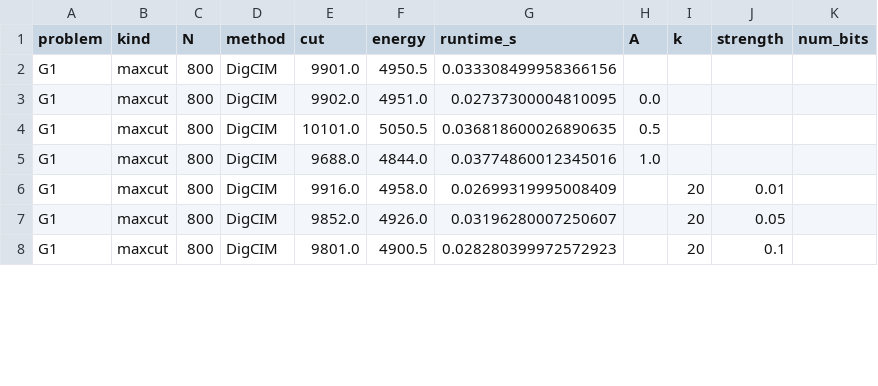
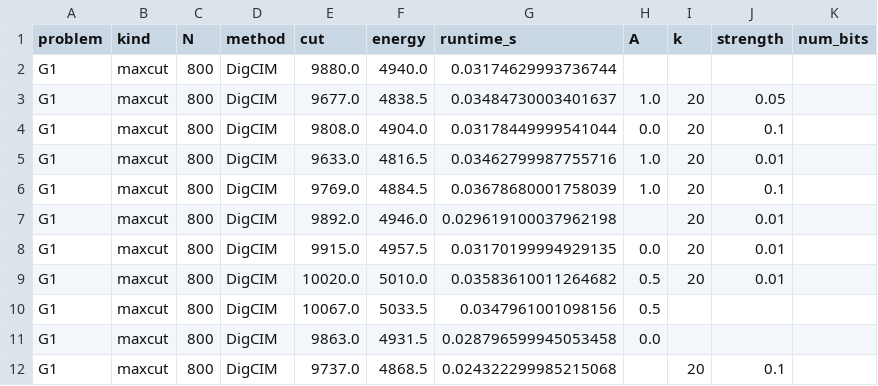
Before and after one commit to yao-baijian/qubo-solver, a CSV file: benchmark_results/digcim.csv, drawn as a sheet; only a part is shown; the diff covers the shown part only.

```diff
--- a/benchmark_results/digcim.csv
+++ b/benchmark_results/digcim.csv
@@ -1,8 +1,12 @@
 problem,kind,N,method,cut,energy,runtime_s,A,k,strength,num_bits
-G1,maxcut,800,DigCIM,9901.0,4950.5,0.033308499958366156,,,,
-G1,maxcut,800,DigCIM,9902.0,4951.0,0.02737300004810095,0.0,,,
-G1,maxcut,800,DigCIM,10101.0,5050.5,0.036818600026890635,0.5,,,
-G1,maxcut,800,DigCIM,9688.0,4844.0,0.03774860012345016,1.0,,,
-G1,maxcut,800,DigCIM,9916.0,4958.0,0.02699319995008409,,20,0.01,
-G1,maxcut,800,DigCIM,9852.0,4926.0,0.03196280007250607,,20,0.05,
-G1,maxcut,800,DigCIM,9801.0,4900.5,0.028280399972572923,,20,0.1,
+G1,maxcut,800,DigCIM,9880.0,4940.0,0.03174629993736744,,,,
+G1,maxcut,800,DigCIM,9677.0,4838.5,0.03484730003401637,1.0,20,0.05,
+G1,maxcut,800,DigCIM,9808.0,4904.0,0.03178449999541044,0.0,20,0.1,
+G1,maxcut,800,DigCIM,9633.0,4816.5,0.03462799987755716,1.0,20,0.01,
+G1,maxcut,800,DigCIM,9769.0,4884.5,0.03678680001758039,1.0,20,0.1,
+G1,maxcut,800,DigCIM,9892.0,4946.0,0.029619100037962198,,20,0.01,
+G1,maxcut,800,DigCIM,9915.0,4957.5,0.03170199994929135,0.0,20,0.01,
+G1,maxcut,800,DigCIM,10020.0,5010.0,0.03583610011264682,0.5,20,0.01,
+G1,maxcut,800,DigCIM,10067.0,5033.5,0.0347961001098156,0.5,,,
+G1,maxcut,800,DigCIM,9863.0,4931.5,0.028796599945053458,0.0,,,
+G1,maxcut,800,DigCIM,9737.0,4868.5,0.024322299985215068,,20,0.1,
```
Also changed, not shown: 1 added row and 11 edited cells elsewhere in this file, benchmark_results/adiabatic.csv, benchmark_results/bsb.csv, 6 other files.
